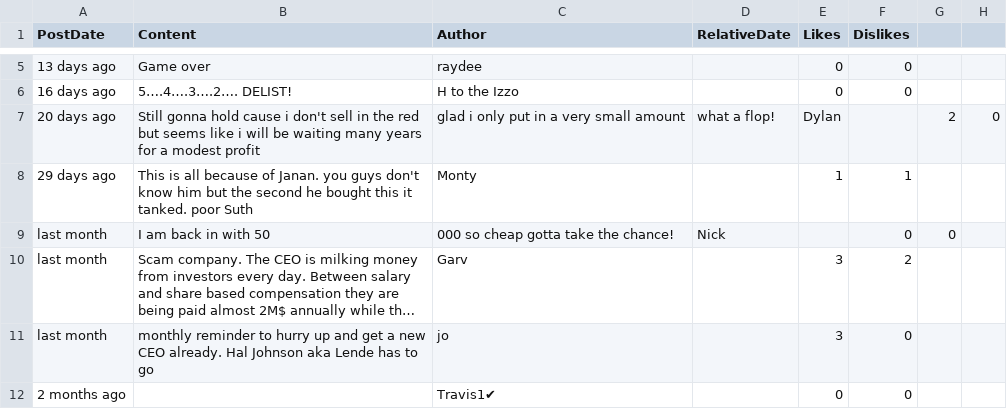
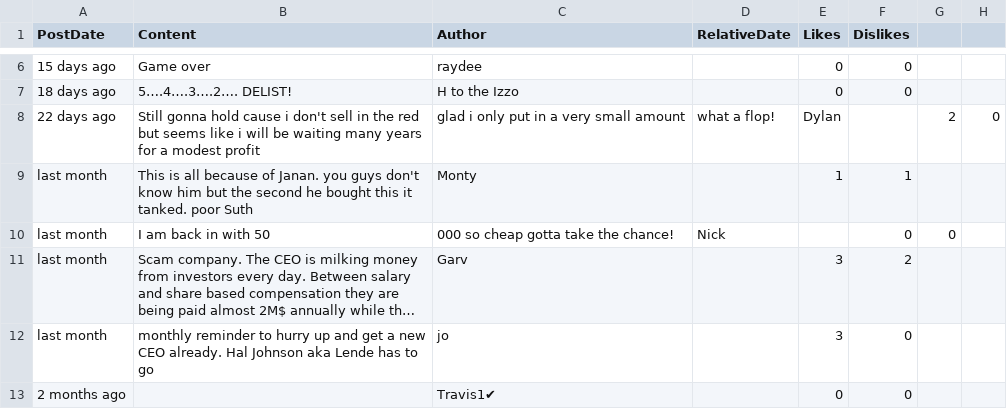
Before and after one commit to dli-invest/conscrap, a CSV file: data/PAI.V.csv, drawn as a sheet; only a part is shown, gaps mark what is left out; long unchanged cells end in …; addresses are those after the commit; the diff covers the shown part only; the diff names each change by its address in the sheet, - before the commit and + after, or states it on an @@ line.

```diff
--- a/data/PAI.V.csv
+++ b/data/PAI.V.csv
-A6 (PostDate): 13 days ago
+A6 (PostDate): 15 days ago
-A7 (PostDate): 16 days ago
+A7 (PostDate): 18 days ago
-A8 (PostDate): 20 days ago
+A8 (PostDate): 22 days ago
-A9 (PostDate): 29 days ago
+A9 (PostDate): last month
```
Also changed, not shown: 1 added row and 31 edited cells elsewhere in this file, 1 other file.
